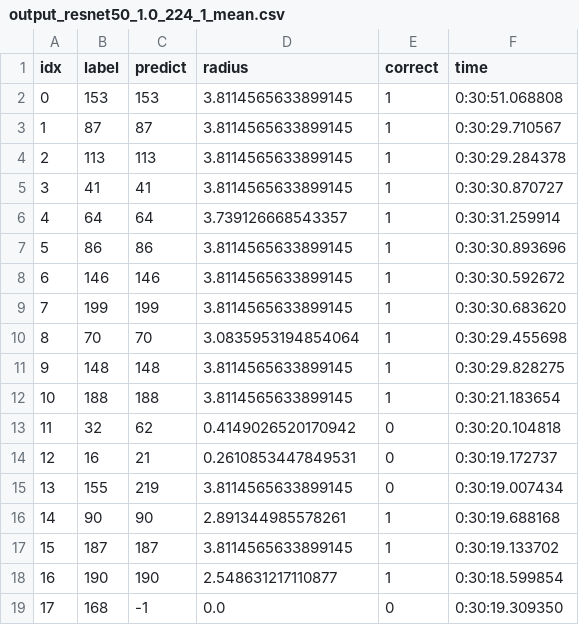
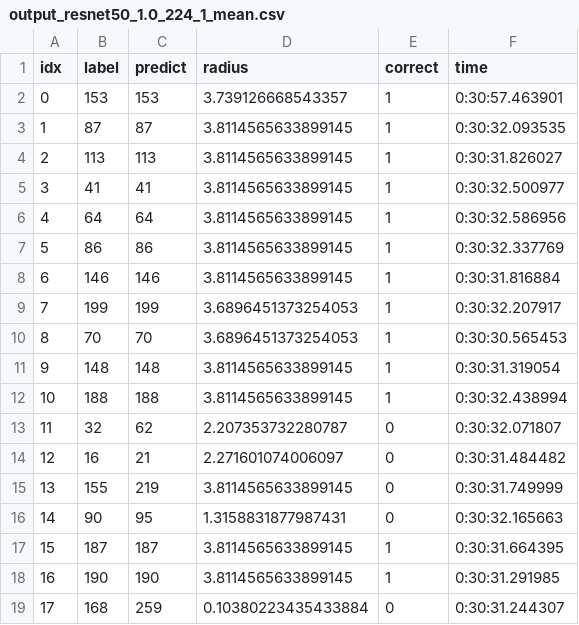
Before and after one commit to NYU-DICE-Lab/CorrelatedSampleRS, a CSV file: imagenet_SOTA_varypatch/certify_results_salman_patchsmooth_smoothmean_randompatches_512/output_resnet50_1.0_224_1_mean.csv, drawn as a sheet; only a part is shown; the diff covers the shown part only.

```diff
--- a/imagenet_SOTA_varypatch/certify_results_salman_patchsmooth_smoothmean_randompatches_512/output_resnet50_1.0_224_1_mean.csv
+++ b/imagenet_SOTA_varypatch/certify_results_salman_patchsmooth_smoothmean_randompatches_512/output_resnet50_1.0_224_1_mean.csv
@@ -1,19 +1,19 @@
 idx	label	predict	radius	correct	time
-0	153	153	3.8114565633899145	1	0:30:51.068808
-1	87	87	3.8114565633899145	1	0:30:29.710567
-2	113	113	3.8114565633899145	1	0:30:29.284378
-3	41	41	3.8114565633899145	1	0:30:30.870727
-4	64	64	3.739126668543357	1	0:30:31.259914
-5	86	86	3.8114565633899145	1	0:30:30.893696
-6	146	146	3.8114565633899145	1	0:30:30.592672
-7	199	199	3.8114565633899145	1	0:30:30.683620
-8	70	70	3.0835953194854064	1	0:30:29.455698
-9	148	148	3.8114565633899145	1	0:30:29.828275
-10	188	188	3.8114565633899145	1	0:30:21.183654
-11	32	62	0.4149026520170942	0	0:30:20.104818
-12	16	21	0.2610853447849531	0	0:30:19.172737
-13	155	219	3.8114565633899145	0	0:30:19.007434
-14	90	90	2.891344985578261	1	0:30:19.688168
-15	187	187	3.8114565633899145	1	0:30:19.133702
-16	190	190	2.548631217110877	1	0:30:18.599854
-17	168	-1	0.0	0	0:30:19.309350
+0	153	153	3.739126668543357	1	0:30:57.463901
+1	87	87	3.8114565633899145	1	0:30:32.093535
+2	113	113	3.8114565633899145	1	0:30:31.826027
+3	41	41	3.8114565633899145	1	0:30:32.500977
+4	64	64	3.8114565633899145	1	0:30:32.586956
+5	86	86	3.8114565633899145	1	0:30:32.337769
+6	146	146	3.8114565633899145	1	0:30:31.816884
+7	199	199	3.6896451373254053	1	0:30:32.207917
+8	70	70	3.6896451373254053	1	0:30:30.565453
+9	148	148	3.8114565633899145	1	0:30:31.319054
+10	188	188	3.8114565633899145	1	0:30:32.438994
+11	32	62	2.207353732280787	0	0:30:32.071807
+12	16	21	2.271601074006097	0	0:30:31.484482
+13	155	219	3.8114565633899145	0	0:30:31.749999
+14	90	95	1.3158831877987431	0	0:30:32.165663
+15	187	187	3.8114565633899145	1	0:30:31.664395
+16	190	190	3.8114565633899145	1	0:30:31.291985
+17	168	259	0.10380223435433884	0	0:30:31.244307
```
Also changed, not shown: 137 edited cells elsewhere in this file, imagenet_SOTA_varypatch/certify_results_salman_patchsmooth_smoothmean_randompatches_512/output_resnet50_0.5_224_1_max.csv, imagenet_SOTA_varypatch/certify_results_salman_patchsmooth_smoothmean_randompatches_512/output_resnet50_0.5_224_1_mean.csv, 33 other files.
